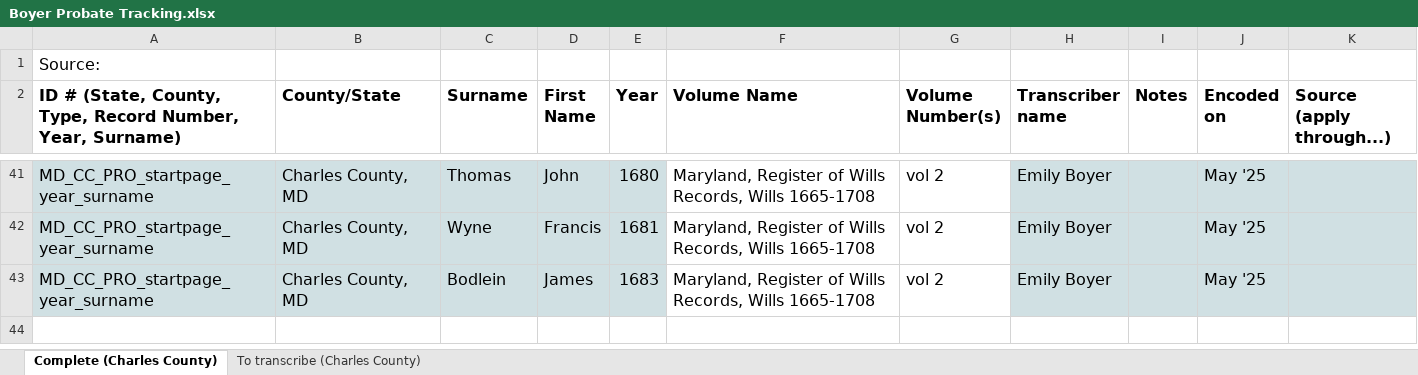
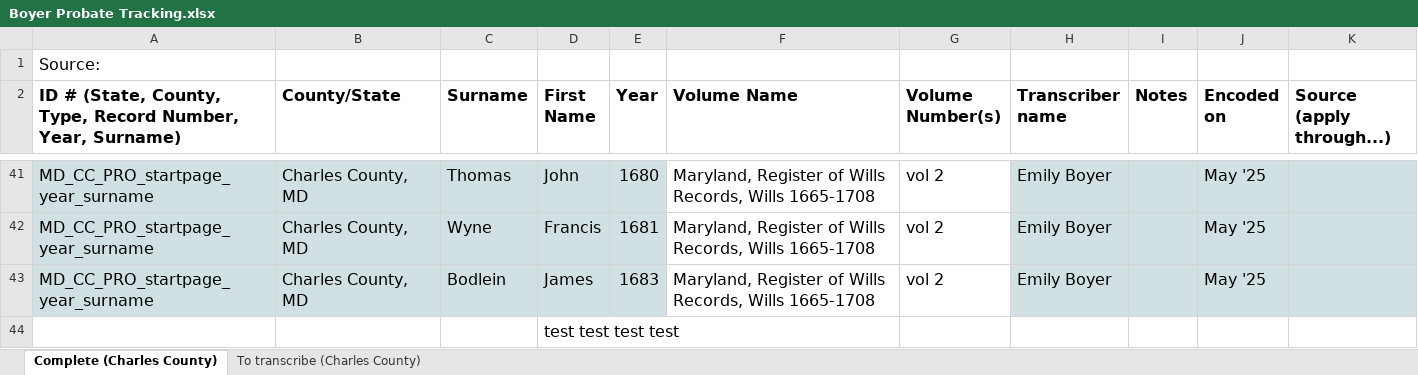
Before and after one commit to emilyhboyer/Signed-Sealed-Delivered, an Excel workbook: Boyer Probate Tracking.xlsx, sheet Complete (Charles County), drawn as a sheet; only a part is shown, gaps mark what is left out; values as stored, in another font and other column widths than the file's, no borders; charts and pictures not drawn; the diff names each change by its address in the sheet, - before the commit and + after, or states it on an @@ line.

Commit message:
Update Boyer Probate Tracking.xlsx

```diff
--- a/Boyer Probate Tracking.xlsx (sheet Complete (Charles County))
+++ b/Boyer Probate Tracking.xlsx (sheet Complete (Charles County))
+row 44:  |  |  | test test test test
```
Also changed, not shown: charts or pictures.
